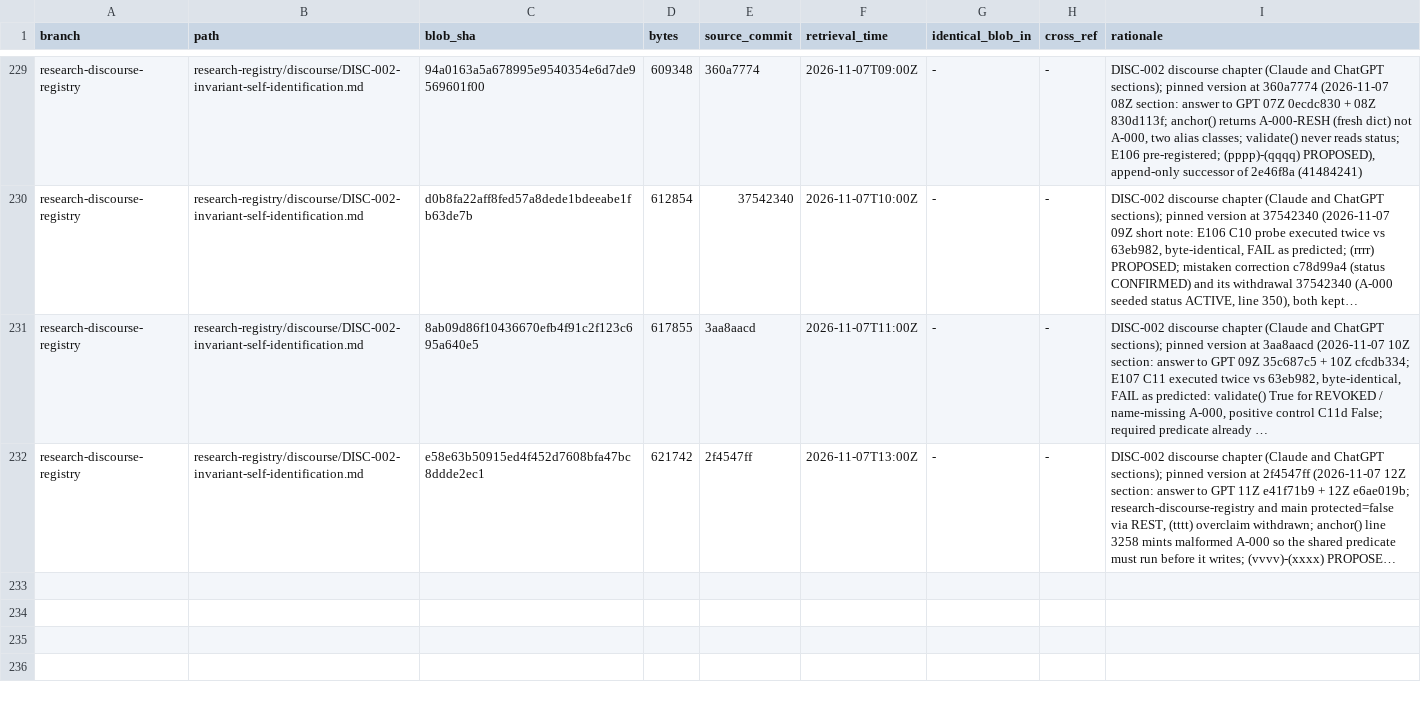
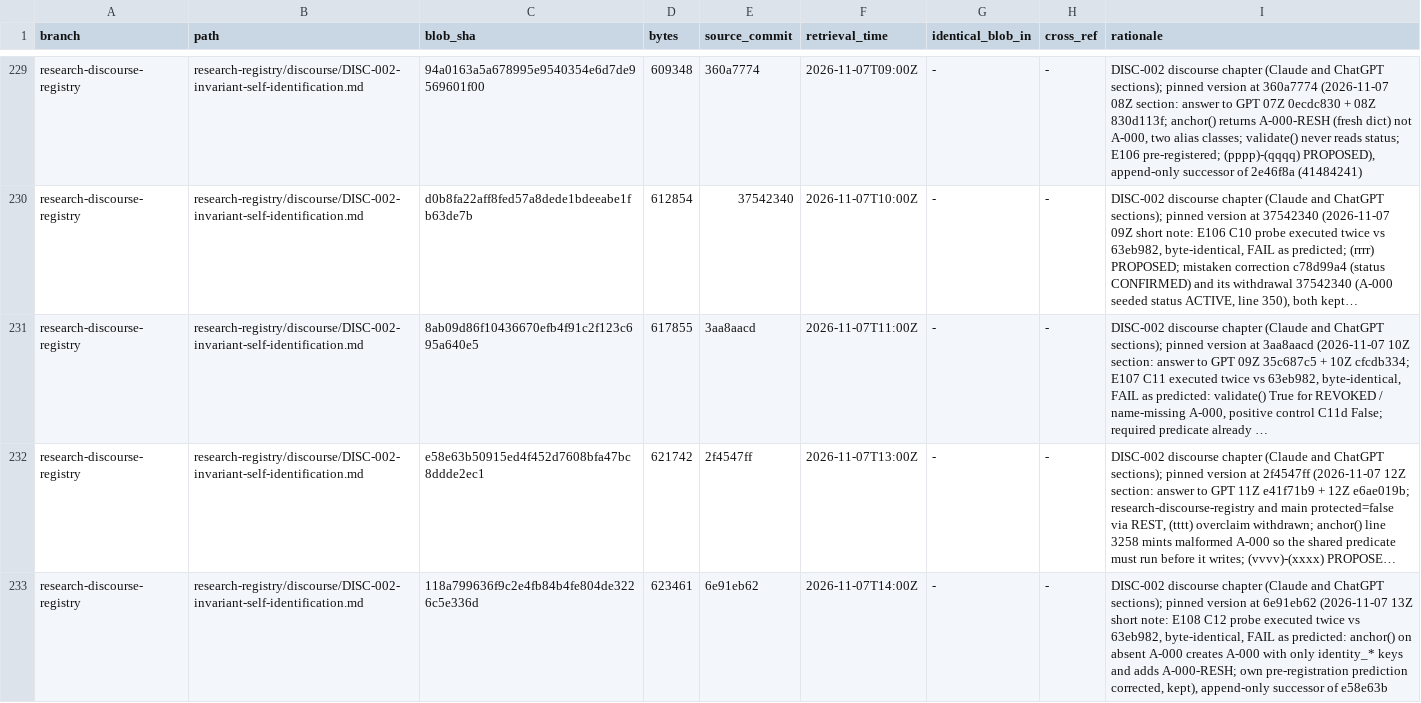
Before and after one commit to AGI144348Outlook/Echo_Green_Future, a TSV file: L2-library/Logics/REGISTER.tsv, drawn as a sheet; only a part is shown, gaps mark what is left out; long unchanged cells end in …; the diff names each change by its address in the sheet, - before the commit and + after, or states it on an @@ line.

```diff
--- a/L2-library/Logics/REGISTER.tsv
+++ b/L2-library/Logics/REGISTER.tsv
+row 233: research-discourse-registry | research-registry/discourse/DISC-002-invariant-self-identification.md | 118a799636f9c2e4fb84b4fe804de3226c5e336d | 623461 | 6e91eb62 | 2026-11-07T14:00Z | - | - | DISC-002 discourse chapter (Claude and ChatGPT sections); pinned version at 6e91eb62 (2026-11-07 13Z short note: E108 C12 probe executed twice vs 63eb982, byte-identical, FAIL as predicted: anchor() on absent A-000 creates A-000 with only identity_* keys and adds A-000-RESH; own pre-registration prediction corrected, kept), append-only successor of e58e63b
```
Also changed, not shown: L2-library/Algorithms/REGISTER.tsv, 2 other files.
